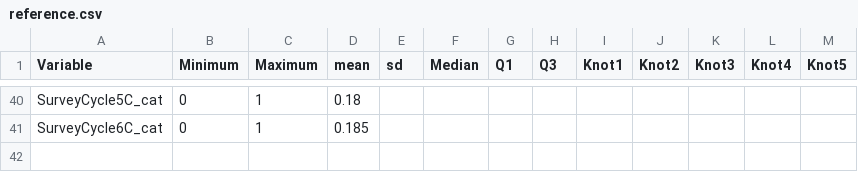
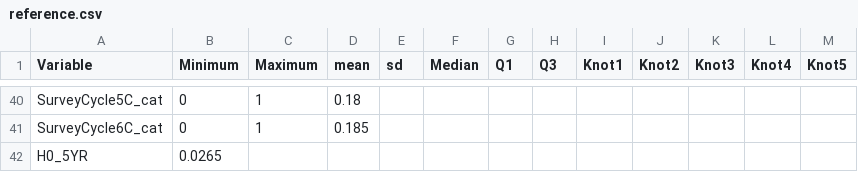
Before and after one commit to asifriazminhas/pbl-calculator-engine-assets, a CSV file: DemPoRT-PUMF/male/reference.csv, drawn as a sheet; only a part is shown, gaps mark what is left out.

Commit message:
DemPoRT-R H0_5YR added to reference files

```diff
--- a/DemPoRT-PUMF/male/reference.csv
+++ b/DemPoRT-PUMF/male/reference.csv
@@ -41 +41,2 @@ SurveyCycle5C_cat,0,1,0.18,,,,,,,,,
 SurveyCycle6C_cat,0,1,0.185,,,,,,,,,
+H0_5YR,0.0265,,,,,,,,,,,
```
Also changed, not shown: DemPoRT-PUMF/female/reference.csv.
